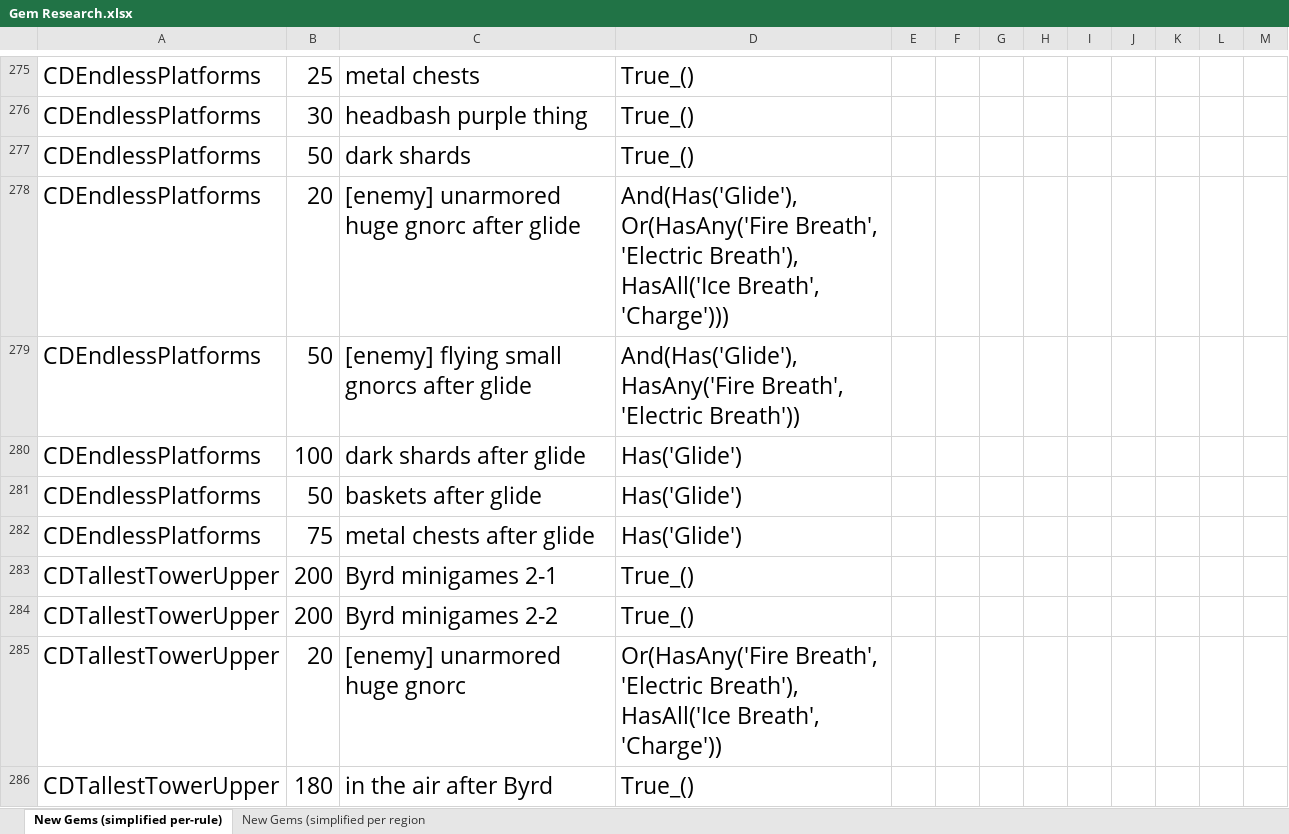
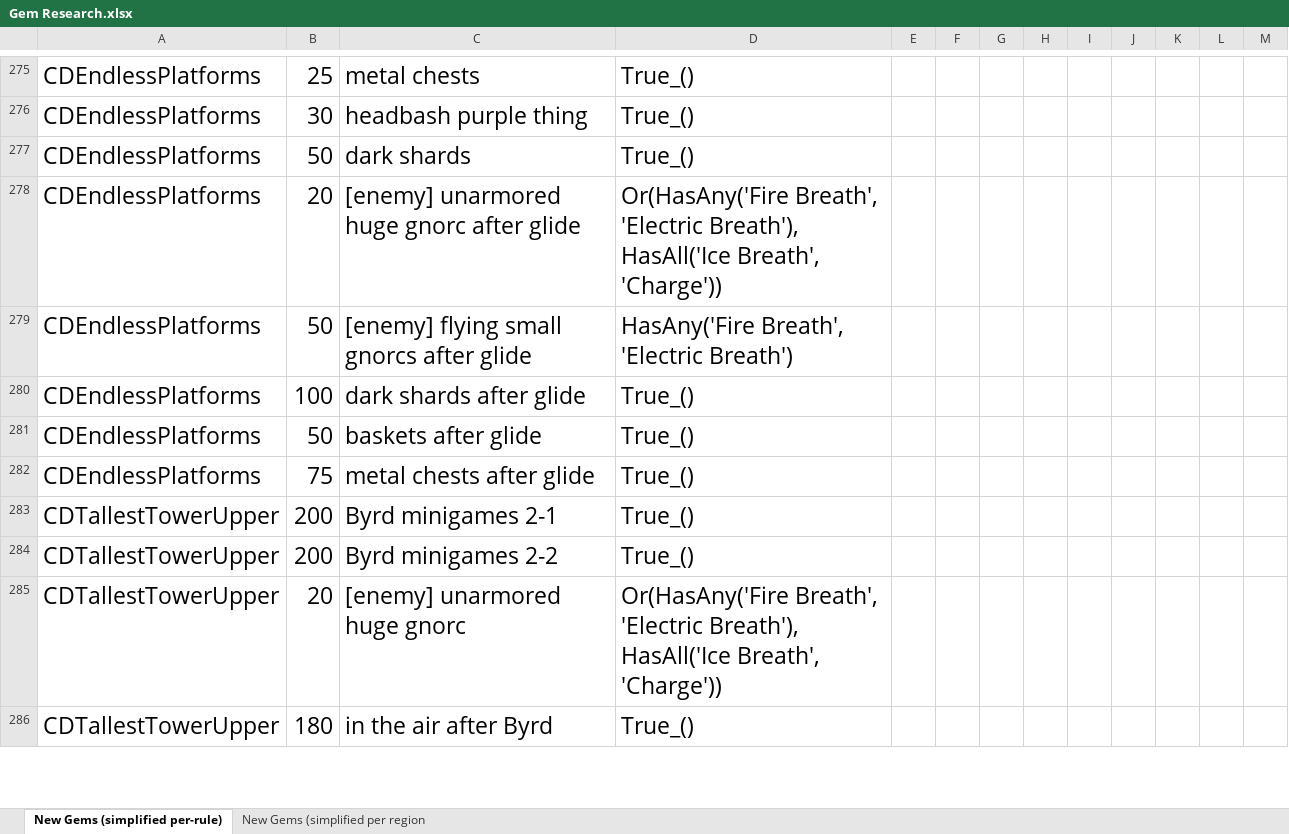
Before and after one commit to XuaTheGrate/Archipelago, an Excel workbook: worlds/spyro_aht/setup/Gem Research.xlsx, sheet New Gems (simplified per-rule), drawn as a sheet; only a part is shown, gaps mark what is left out; values as stored, in another font and other column widths than the file's, no borders; the diff covers the shown part only; the diff names each change by its address in the sheet, - before the commit and + after, or states it on an @@ line.

```diff
--- a/worlds/spyro_aht/setup/Gem Research.xlsx (sheet New Gems (simplified per-rule))
+++ b/worlds/spyro_aht/setup/Gem Research.xlsx (sheet New Gems (simplified per-rule))
-D278: And(Has('Glide'), Or(HasAny('Fire Breath', 'Electric Breath'), HasAll('Ice Breath', 'Charge')))
+D278: Or(HasAny('Fire Breath', 'Electric Breath'), HasAll('Ice Breath', 'Charge'))
-D279: And(Has('Glide'), HasAny('Fire Breath', 'Electric Breath'))
+D279: HasAny('Fire Breath', 'Electric Breath')
-D280:D282: Has('Glide')
+D280:D282: True_()
```
Also changed, not shown: 12 added rows, 5 removed rows and 52 edited cells elsewhere in this sheet, sheet New Gems (simplified per region, 16 other files.
